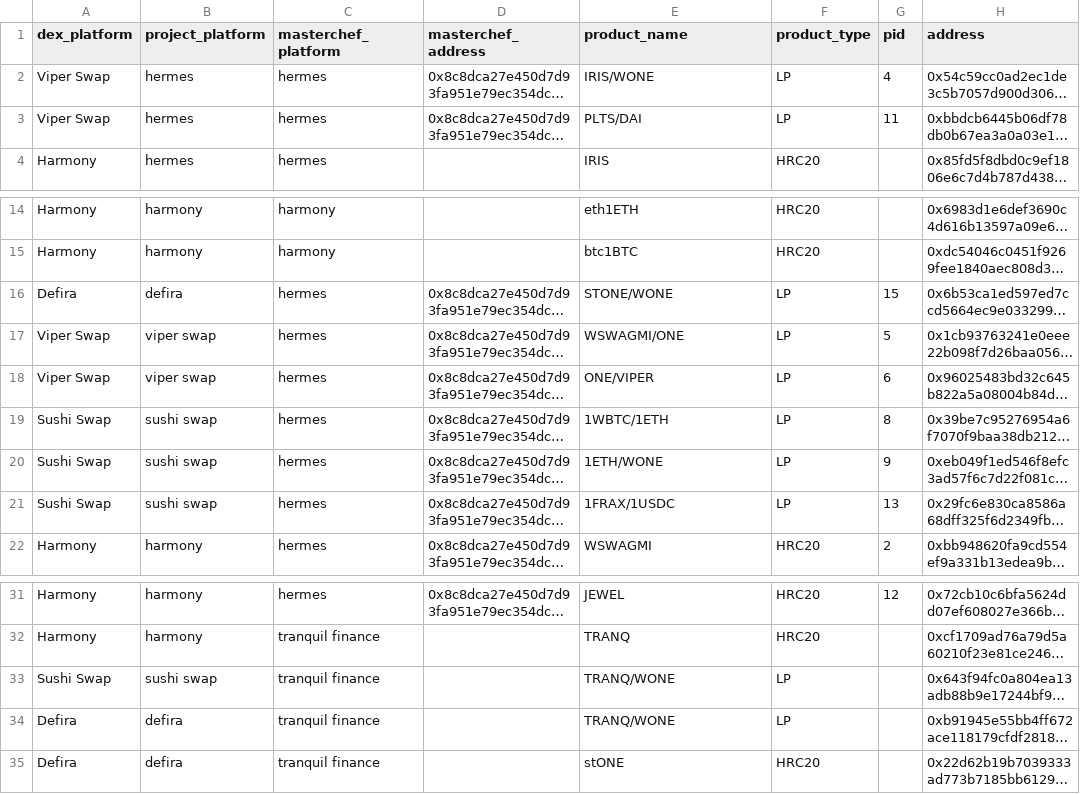
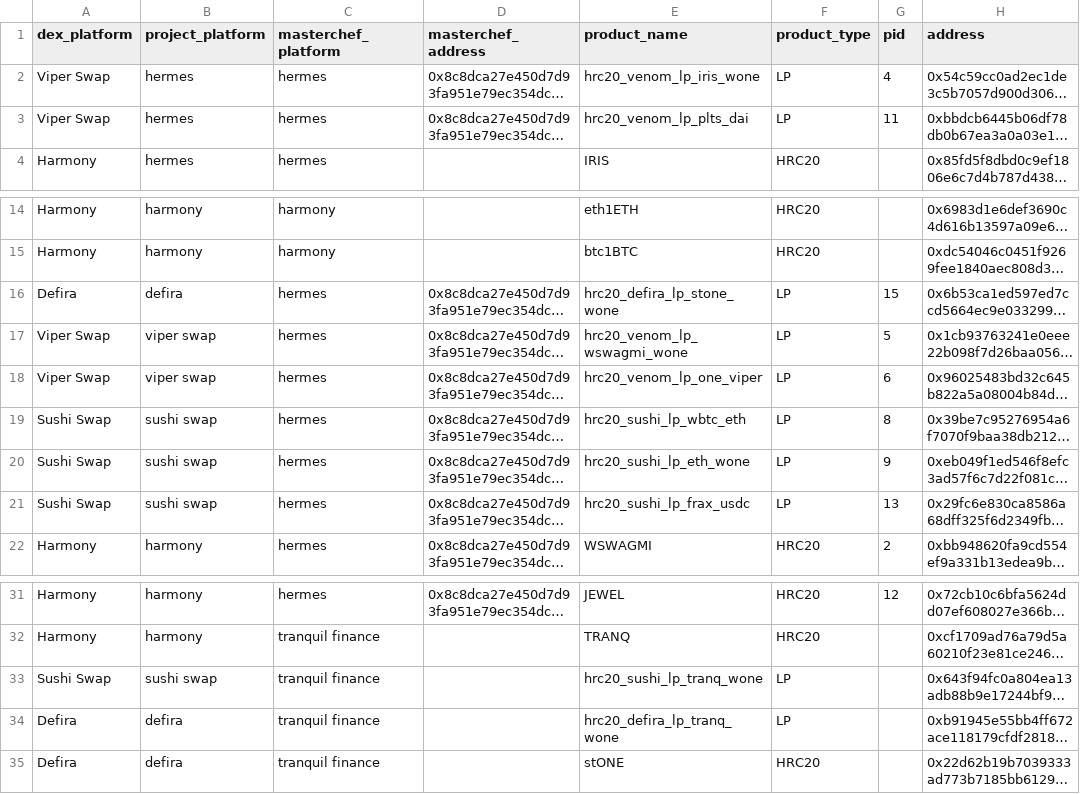
Before and after one commit to jhorbino93/valc_sandpit, a CSV file: dbMaster/dbReference/maintenance_pid.csv, drawn as a sheet; only a part is shown, gaps mark what is left out; long unchanged cells end in …; the diff names each change by its address in the sheet, - before the commit and + after, or states it on an @@ line.

```diff
--- a/dbMaster/dbReference/maintenance_pid.csv
+++ b/dbMaster/dbReference/maintenance_pid.csv
-E2 (product_name): IRIS/WONE
+E2 (product_name): hrc20_venom_lp_iris_wone
-E3 (product_name): PLTS/DAI
+E3 (product_name): hrc20_venom_lp_plts_dai
-E16 (product_name): STONE/WONE
+E16 (product_name): hrc20_defira_lp_stone_wone
-E17 (product_name): WSWAGMI/ONE
+E17 (product_name): hrc20_venom_lp_wswagmi_wone
-E18 (product_name): ONE/VIPER
+E18 (product_name): hrc20_venom_lp_one_viper
-E19 (product_name): 1WBTC/1ETH
+E19 (product_name): hrc20_sushi_lp_wbtc_eth
-E20 (product_name): 1ETH/WONE
+E20 (product_name): hrc20_sushi_lp_eth_wone
-E21 (product_name): 1FRAX/1USDC
+E21 (product_name): hrc20_sushi_lp_frax_usdc
-E33 (product_name): TRANQ/WONE
+E33 (product_name): hrc20_sushi_lp_tranq_wone
-E34 (product_name): TRANQ/WONE
+E34 (product_name): hrc20_defira_lp_tranq_wone
```
Also changed, not shown: 4 other files.
